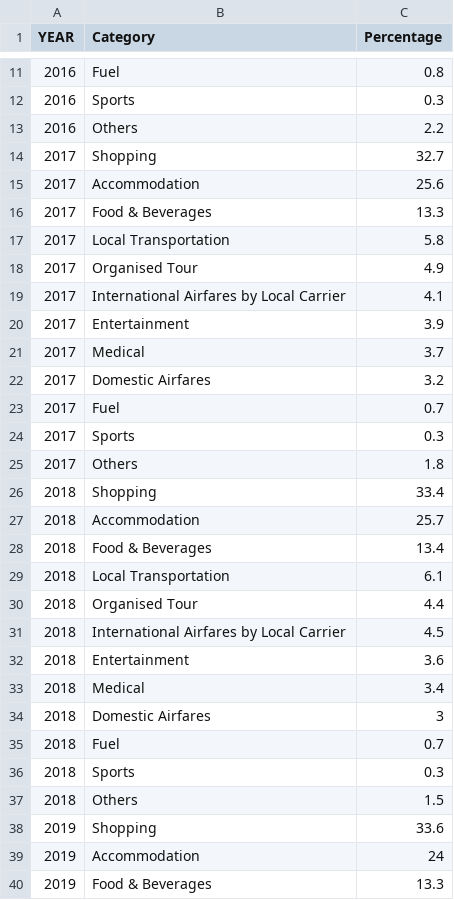
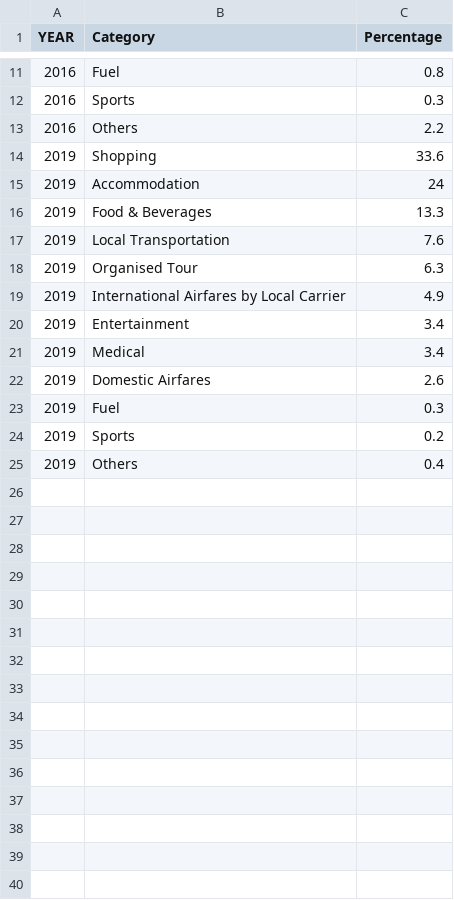
Before and after one commit to Moesha1905/FIT3179_DataVisualisation, a CSV file: DataVisualisation_2/expenditure_component.csv, drawn as a sheet; only a part is shown, gaps mark what is left out; the shorter side is filled out with more unchanged rows.

Commit message:
removed in between years

```diff
--- a/DataVisualisation_2/expenditure_component.csv
+++ b/DataVisualisation_2/expenditure_component.csv
@@ -13,26 +13,2 @@ YEAR,Category,Percentage
 2016,Others,2.2
-2017,Shopping,32.7
-2017,Accommodation,25.6
-2017,Food & Beverages,13.3
-2017,Local Transportation,5.8
-2017,Organised Tour,4.9
-2017,International Airfares by Local Carrier,4.1
-2017,Entertainment,3.9
-2017,Medical,3.7
-2017,Domestic Airfares,3.2
-2017,Fuel,0.7
-2017,Sports,0.3
-2017,Others,1.8
-2018,Shopping,33.4
-2018,Accommodation,25.7
-2018,Food & Beverages,13.4
-2018,Local Transportation,6.1
-2018,Organised Tour,4.4
-2018,International Airfares by Local Carrier,4.5
-2018,Entertainment,3.6
-2018,Medical,3.4
-2018,Domestic Airfares,3
-2018,Fuel,0.7
-2018,Sports,0.3
-2018,Others,1.5
 2019,Shopping,33.6
```
